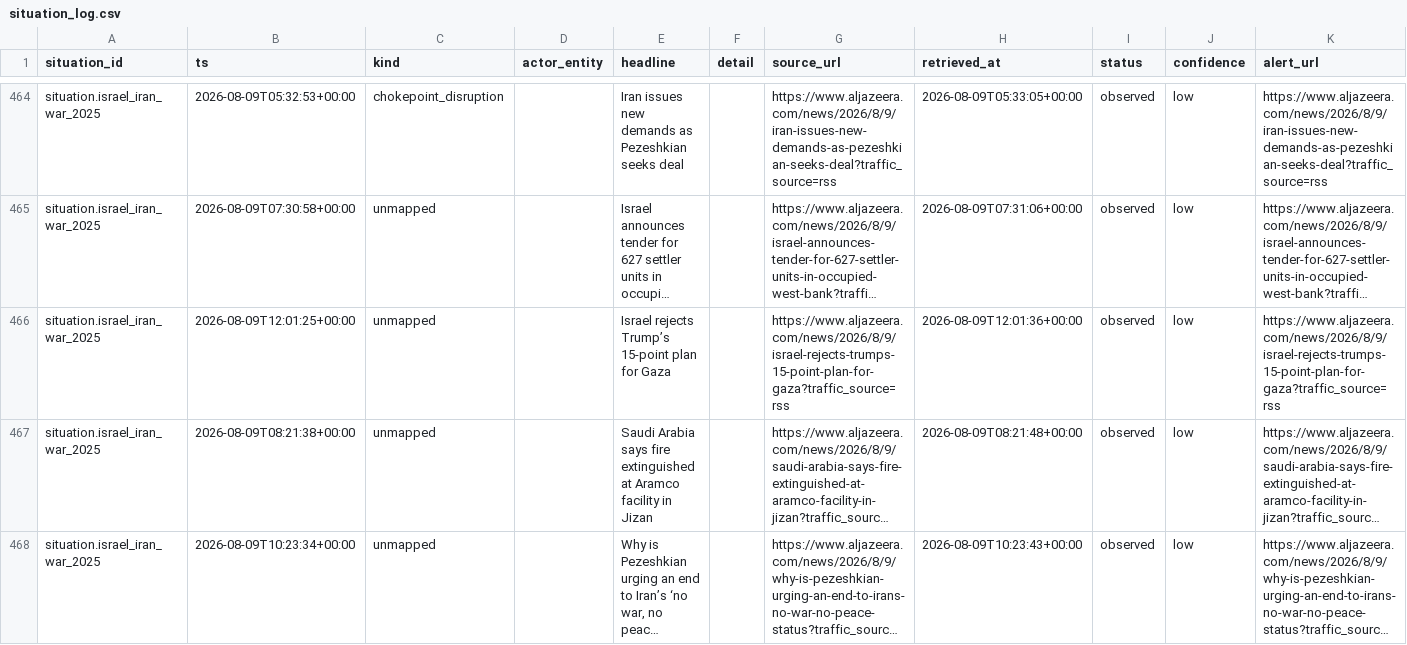
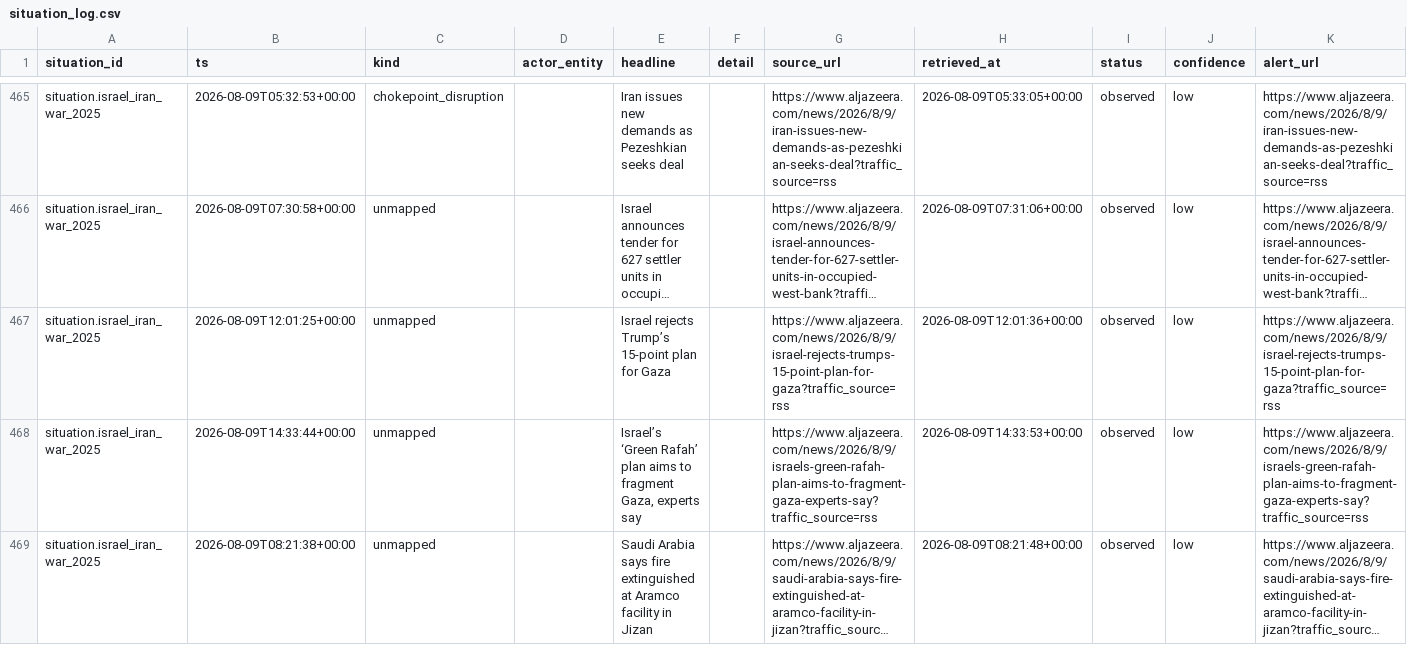
Before and after one commit to josephdelany/ripple-engine, a CSV file: data/state/situation_log.csv, drawn as a sheet; only a part is shown, gaps mark what is left out; the shorter side is filled out with more unchanged rows; long unchanged cells end in …; rows hold the shown columns only; the diff covers the shown part only; the diff names each change by its address in the sheet, - before the commit and + after, or states it on an @@ line.

```diff
--- a/data/state/situation_log.csv
+++ b/data/state/situation_log.csv
+row 468: situation.israel_iran_war_2025 | 2026-08-09T14:33:44+00:00 | unmapped |  | Israel’s ‘Green Rafah’ plan aims to fragment Gaza, experts say |  | https://www.aljazeera.com/news/2026/8/9/israels-green-rafah-plan-aims-to-fragment-gaza-experts-say?traffic_source=rss | 2026-08-09T14:33:53+00:00 | observed | low | https://www.aljazeera.com/news/2026/8/9/israels-green-rafah-plan-aims-to-fragment-gaza-experts-say?traffic_source=rss
```
Also changed, not shown: 12 added rows elsewhere in this file, data/alert_queue.csv, 1 other file.
